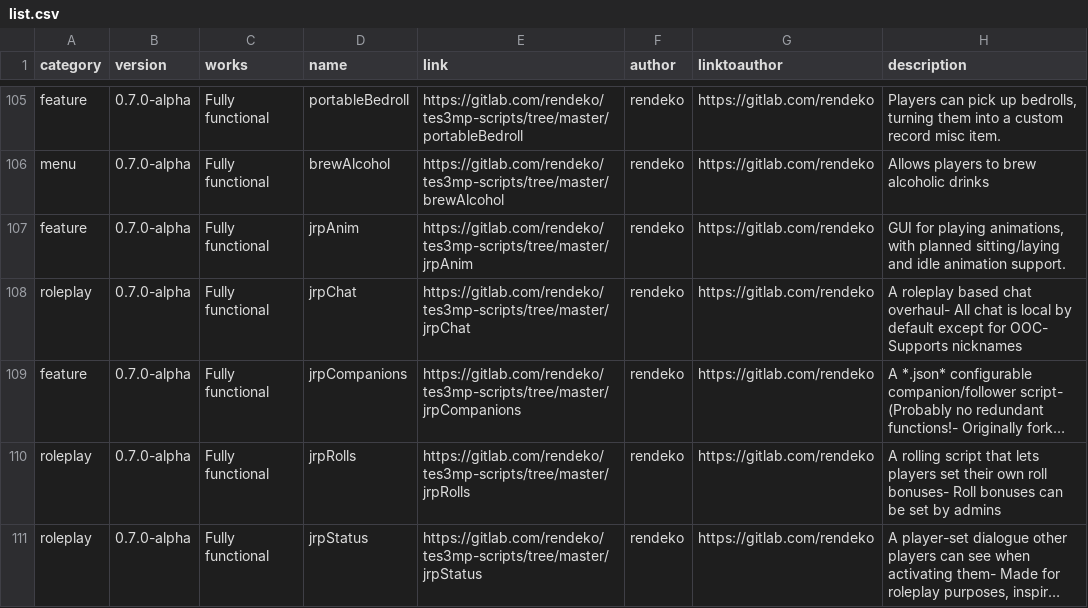
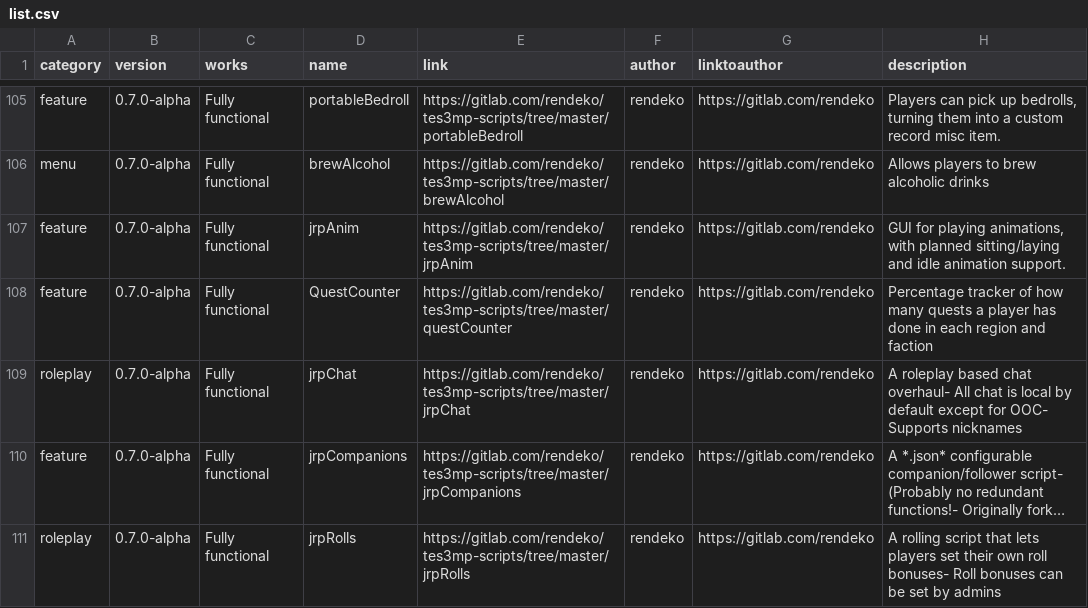
Before and after one commit to Nkfree/Ragefire-Tes3mp, a CSV file: old archive/list.csv, drawn as a sheet; only a part is shown, gaps mark what is left out; the shorter side is filled out with more unchanged rows; long unchanged cells end in ….

Commit message:
add

```diff
--- a/old archive/list.csv
+++ b/old archive/list.csv
@@ -107,2 +107,3 @@
 "feature","0.7.0-alpha","Fully functional","jrpAnim","https://gitlab.com/rendeko/tes3mp-scripts/tree/master/jrpAnim","rendeko","https://gitlab.com/rendeko","GUI for playing animations, with planned sitting/laying and idle animation support."
+"feature","0.7.0-alpha","Fully functional","QuestCounter","https://gitlab.com/rendeko/tes3mp-scripts/tree/master/questCounter","rendeko","https://gitlab.com/rendeko","Percentage tracker of how many quests a player has done in each region and faction"
 "roleplay","0.7.0-alpha","Fully functional","jrpChat","https://gitlab.com/rendeko/tes3mp-scripts/tree/master/jrpChat","rendeko","https://gitlab.com/rendeko","A roleplay based chat overhaul- All chat is local by default except for OOC- Supports nicknames"
```
